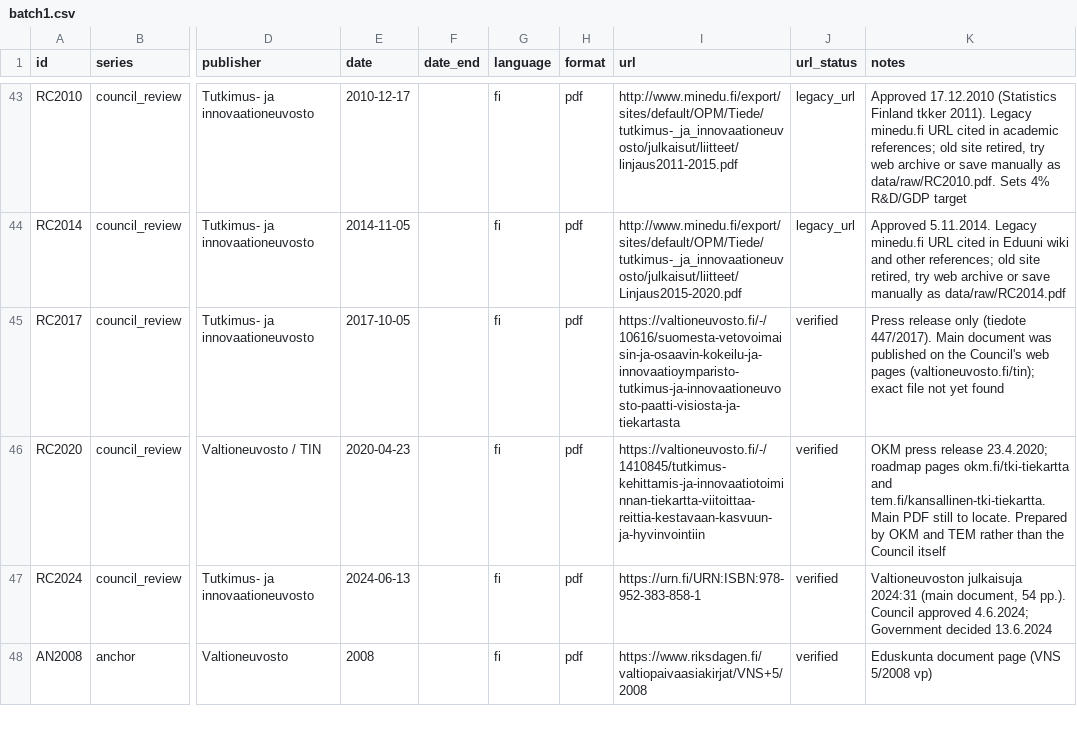
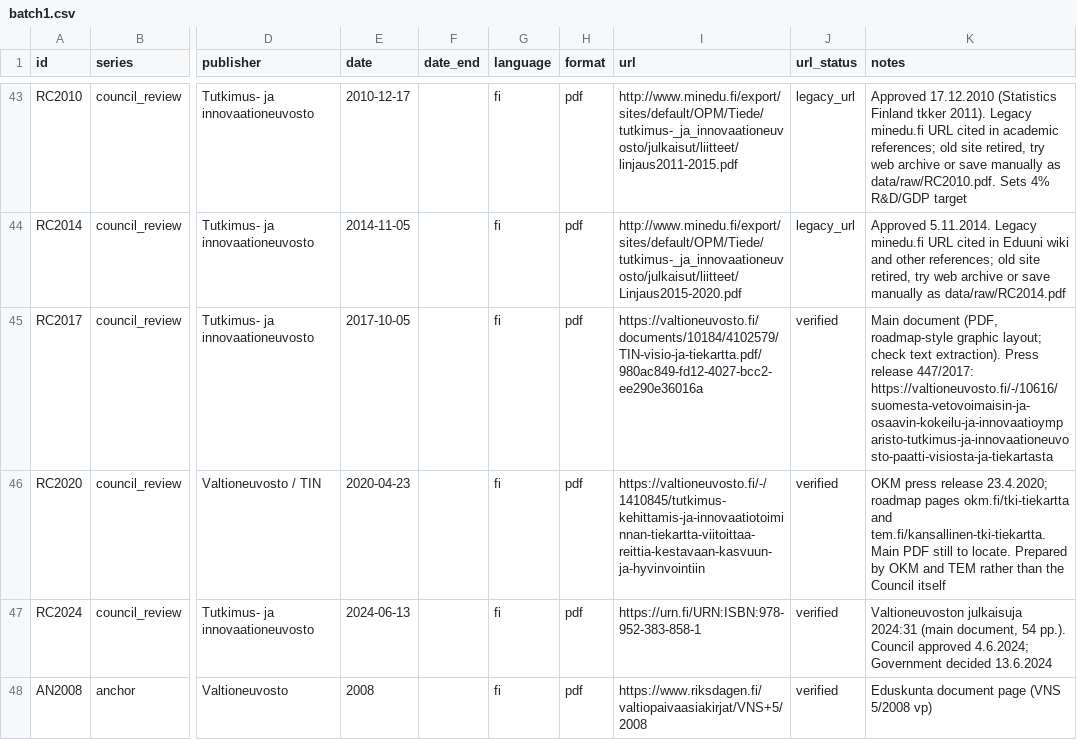
Before and after one commit to mheiska82/innovation_ai_test, a CSV file: corpus/batch1.csv, drawn as a sheet; only a part is shown, gaps mark what is left out; the diff names each change by its address in the sheet, - before the commit and + after, or states it on an @@ line.

```diff
--- a/corpus/batch1.csv
+++ b/corpus/batch1.csv
-I45 (url): https://valtioneuvosto.fi/-/10616/suomesta-vetovoimaisin-ja-osaavin-kokeilu-ja-innovaatioymparisto-tutkimus-ja-innovaationeuvosto-paatti-visiosta-ja-tiekartasta
+I45 (url): https://valtioneuvosto.fi/documents/10184/4102579/TIN-visio-ja-tiekartta.pdf/980ac849-fd12-4027-bcc2-ee290e36016a
-K45 (notes): Press release only (tiedote 447/2017). Main document was published on the Council's web pages (valtioneuvosto.fi/tin); exact file not yet found
+K45 (notes): Main document (PDF, roadmap-style graphic layout; check text extraction). Press release 447/2017: https://valtioneuvosto.fi/-/10616/suomesta-vetovoimaisin-ja-osaavin-kokeilu-ja-innovaatioymparisto-tutkimus-ja-innovaationeuvosto-paatti-visiosta-ja-tiekartasta
```
Also changed, not shown: 1 other file.
